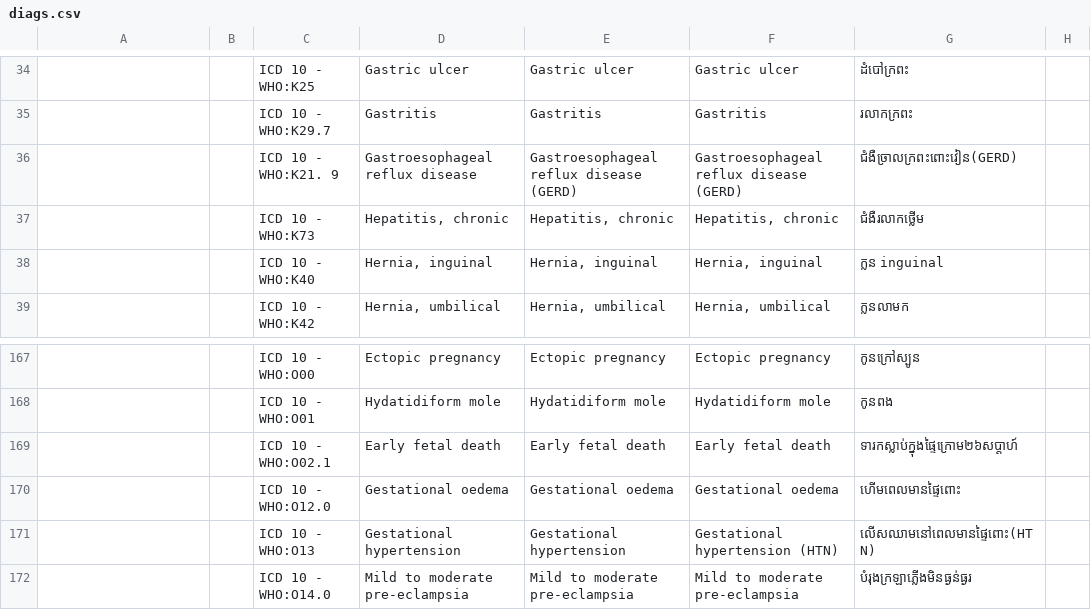
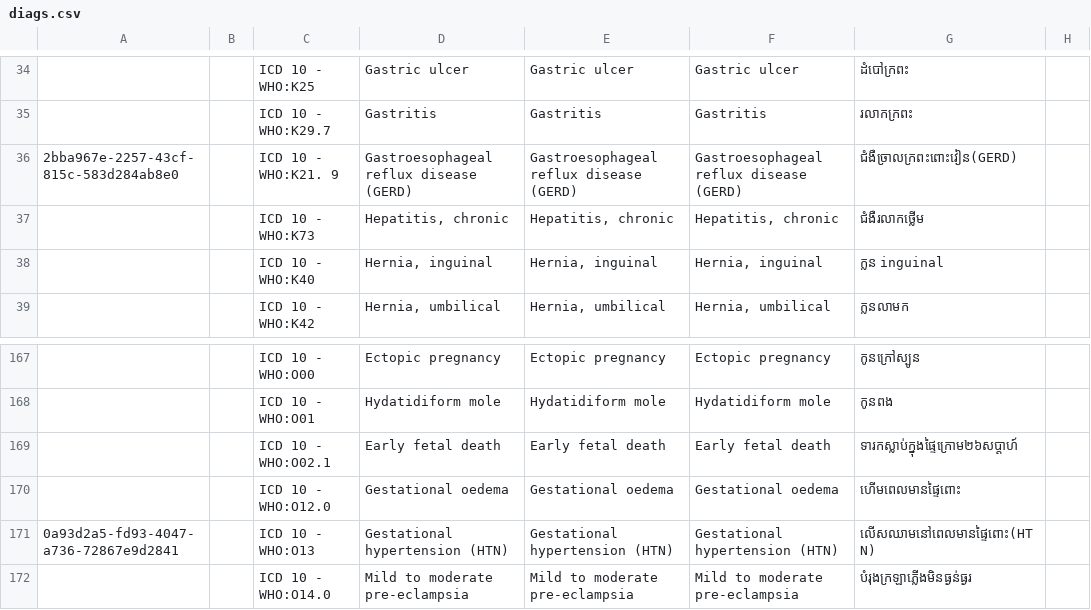
Before and after one commit to rbuisson/openmrs-config-omrs2018, a CSV file: configuration/concepts/diags.csv, drawn as a sheet; only a part is shown, gaps mark what is left out; the diff covers the shown part only; the diff names each change by its address in the sheet, - before the commit and + after, or states it on an @@ line.

```diff
--- a/configuration/concepts/diags.csv
+++ b/configuration/concepts/diags.csv
-A36: (empty)
+A36: 2bba967e-2257-43cf-815c-583d284ab8e0
-D36: Gastroesophageal reflux disease
+D36: Gastroesophageal reflux disease (GERD)
-A171: (empty)
+A171: 0a93d2a5-fd93-4047-a736-72867e9d2841
-D171: Gestational hypertension
+D171: Gestational hypertension (HTN)
-E171: Gestational hypertension
+E171: Gestational hypertension (HTN)
```
Also changed, not shown: 2 added rows and 50 edited cells elsewhere in this file.
